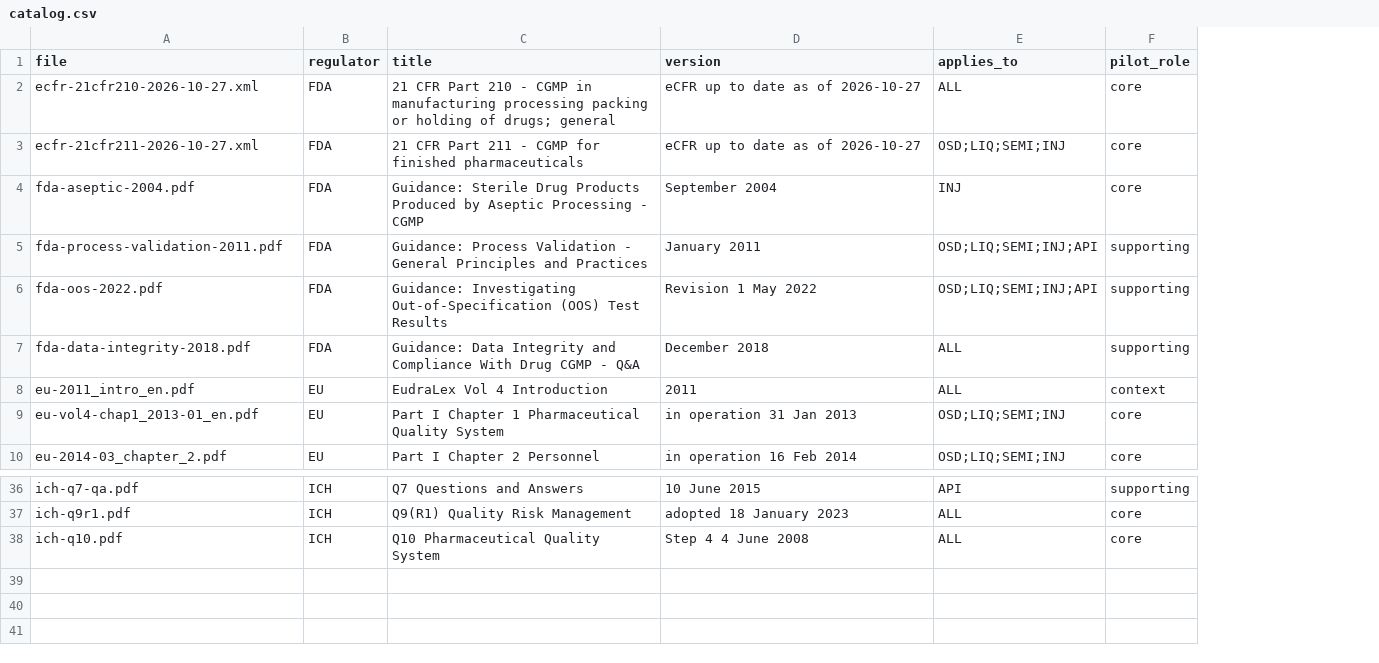
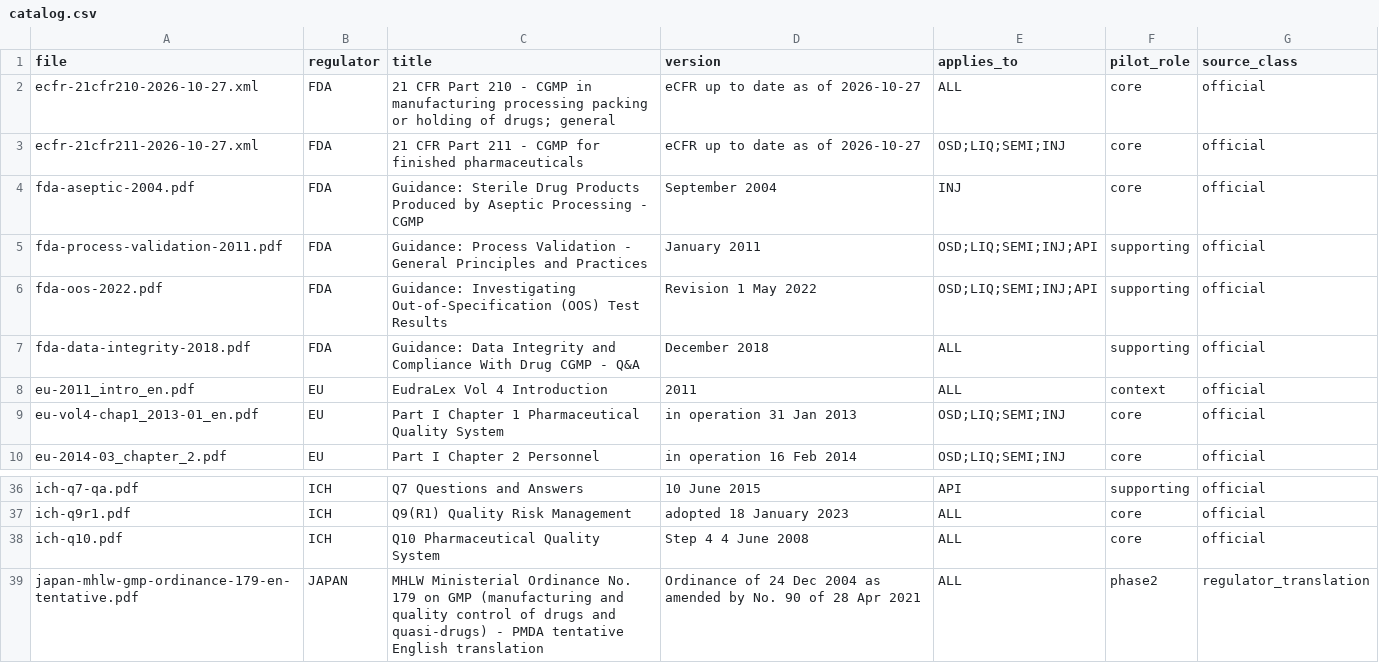
Before and after one commit to maglesT/audit-insp-syste, a CSV file: sources/catalog.csv, drawn as a sheet; only a part is shown, gaps mark what is left out; the diff names each change by its address in the sheet, - before the commit and + after, or states it on an @@ line.

```diff
--- a/sources/catalog.csv
+++ b/sources/catalog.csv
+column G (source_class), rows 2-10: all official; rows 36-38: all official
+row 39: japan-mhlw-gmp-ordinance-179-en-tentative.pdf | JAPAN | MHLW Ministerial Ordinance No. 179 on GMP (manufacturing and quality control of drugs and quasi-drugs) - PMDA tentative English translation | Ordinance of 24 Dec 2004 as amended by No. 90 of 28 Apr 2021 | ALL | phase2 | regulator_translation
```
Also changed, not shown: sources/inventory.csv, sources/urls.tsv, 5 other files.
